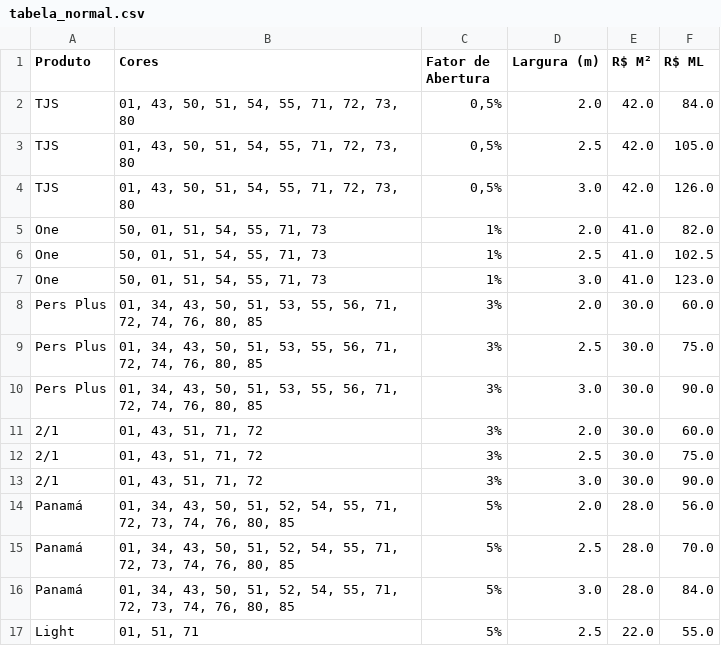
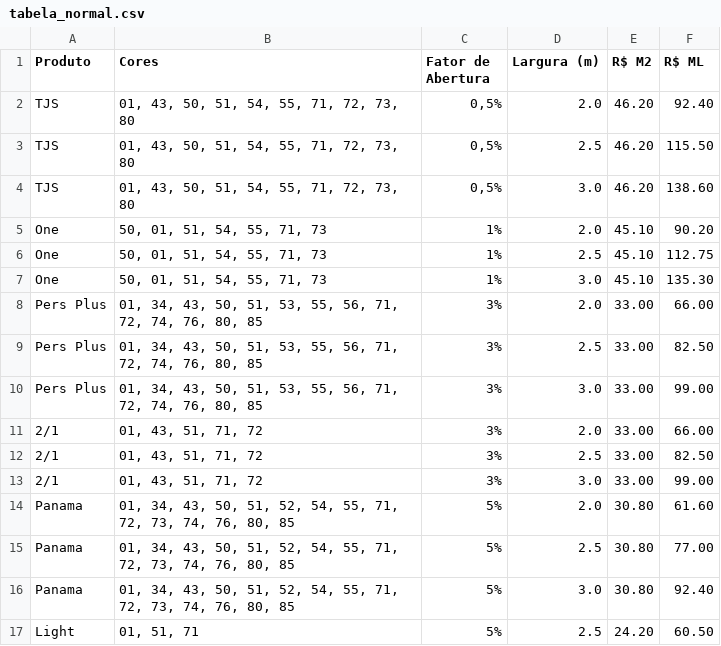
Before and after one commit to catrixtabela/persianas, a CSV file: tabela_normal.csv, drawn as a sheet.

Commit message:
Update tabela_normal.csv

```diff
--- a/tabela_normal.csv
+++ b/tabela_normal.csv
@@ -1,17 +1,17 @@
-Produto,Cores,Fator de Abertura,Largura (m),R$ M²,R$ ML
-TJS,"01, 43, 50, 51, 54, 55, 71, 72, 73, 80","0,5%",2.0,42.0,84.0
-TJS,"01, 43, 50, 51, 54, 55, 71, 72, 73, 80","0,5%",2.5,42.0,105.0
-TJS,"01, 43, 50, 51, 54, 55, 71, 72, 73, 80","0,5%",3.0,42.0,126.0
-One,"50, 01, 51, 54, 55, 71, 73",1%,2.0,41.0,82.0
-One,"50, 01, 51, 54, 55, 71, 73",1%,2.5,41.0,102.5
-One,"50, 01, 51, 54, 55, 71, 73",1%,3.0,41.0,123.0
-Pers Plus,"01, 34, 43, 50, 51, 53, 55, 56, 71, 72, 74, 76, 80, 85",3%,2.0,30.0,60.0
-Pers Plus,"01, 34, 43, 50, 51, 53, 55, 56, 71, 72, 74, 76, 80, 85",3%,2.5,30.0,75.0
-Pers Plus,"01, 34, 43, 50, 51, 53, 55, 56, 71, 72, 74, 76, 80, 85",3%,3.0,30.0,90.0
-2/1,"01, 43, 51, 71, 72",3%,2.0,30.0,60.0
-2/1,"01, 43, 51, 71, 72",3%,2.5,30.0,75.0
-2/1,"01, 43, 51, 71, 72",3%,3.0,30.0,90.0
-Panamá,"01, 34, 43, 50, 51, 52, 54, 55, 71, 72, 73, 74, 76, 80, 85",5%,2.0,28.0,56.0
-Panamá,"01, 34, 43, 50, 51, 52, 54, 55, 71, 72, 73, 74, 76, 80, 85",5%,2.5,28.0,70.0
-Panamá,"01, 34, 43, 50, 51, 52, 54, 55, 71, 72, 73, 74, 76, 80, 85",5%,3.0,28.0,84.0
-Light,"01, 51, 71",5%,2.5,22.0,55.0
+Produto,Cores,Fator de Abertura,Largura (m),R$ M2,R$ ML
+TJS,"01, 43, 50, 51, 54, 55, 71, 72, 73, 80","0,5%",2.0,46.20,92.40
+TJS,"01, 43, 50, 51, 54, 55, 71, 72, 73, 80","0,5%",2.5,46.20,115.50
+TJS,"01, 43, 50, 51, 54, 55, 71, 72, 73, 80","0,5%",3.0,46.20,138.60
+One,"50, 01, 51, 54, 55, 71, 73",1%,2.0,45.10,90.20
+One,"50, 01, 51, 54, 55, 71, 73",1%,2.5,45.10,112.75
+One,"50, 01, 51, 54, 55, 71, 73",1%,3.0,45.10,135.30
+Pers Plus,"01, 34, 43, 50, 51, 53, 55, 56, 71, 72, 74, 76, 80, 85",3%,2.0,33.00,66.00
+Pers Plus,"01, 34, 43, 50, 51, 53, 55, 56, 71, 72, 74, 76, 80, 85",3%,2.5,33.00,82.50
+Pers Plus,"01, 34, 43, 50, 51, 53, 55, 56, 71, 72, 74, 76, 80, 85",3%,3.0,33.00,99.00
+2/1,"01, 43, 51, 71, 72",3%,2.0,33.00,66.00
+2/1,"01, 43, 51, 71, 72",3%,2.5,33.00,82.50
+2/1,"01, 43, 51, 71, 72",3%,3.0,33.00,99.00
+Panama,"01, 34, 43, 50, 51, 52, 54, 55, 71, 72, 73, 74, 76, 80, 85",5%,2.0,30.80,61.60
+Panama,"01, 34, 43, 50, 51, 52, 54, 55, 71, 72, 73, 74, 76, 80, 85",5%,2.5,30.80,77.00
+Panama,"01, 34, 43, 50, 51, 52, 54, 55, 71, 72, 73, 74, 76, 80, 85",5%,3.0,30.80,92.40
+Light,"01, 51, 71",5%,2.5,24.20,60.50
```
